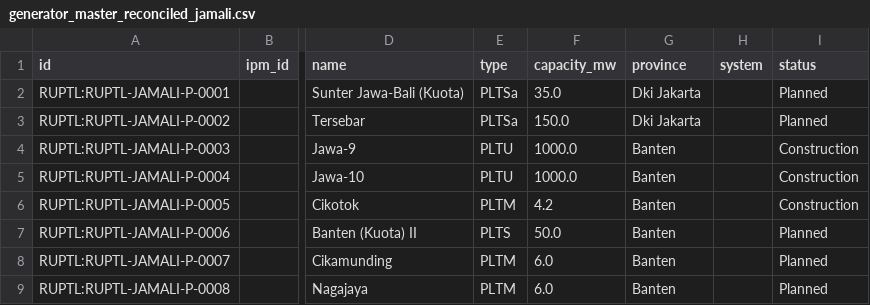
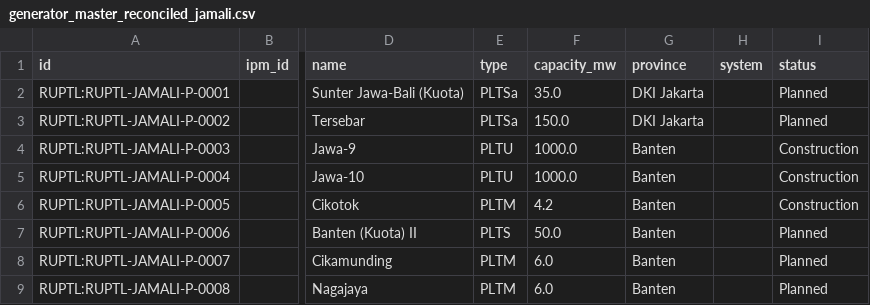
Before and after one commit to sandro71626/indonesia-power-map, a CSV file: data/processed/generator_master_reconciled_jamali.csv, drawn as a sheet; only a part is shown, gaps mark what is left out; the diff names each change by its address in the sheet, - before the commit and + after, or states it on an @@ line.

```diff
--- a/data/processed/generator_master_reconciled_jamali.csv
+++ b/data/processed/generator_master_reconciled_jamali.csv
-G2:G3 (province): Dki Jakarta
+G2:G3 (province): DKI Jakarta
```
Also changed, not shown: data/processed/ruptl_generators_jamali.csv, data/processed/ruptl_substations_jamali.csv, 8 other files.
